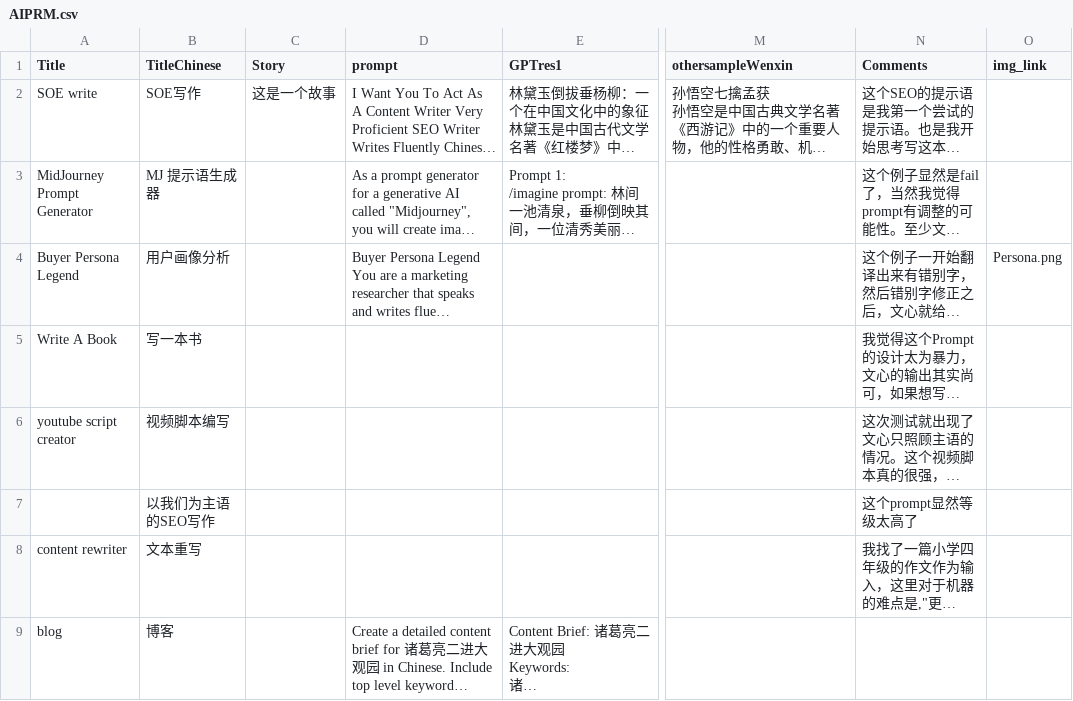
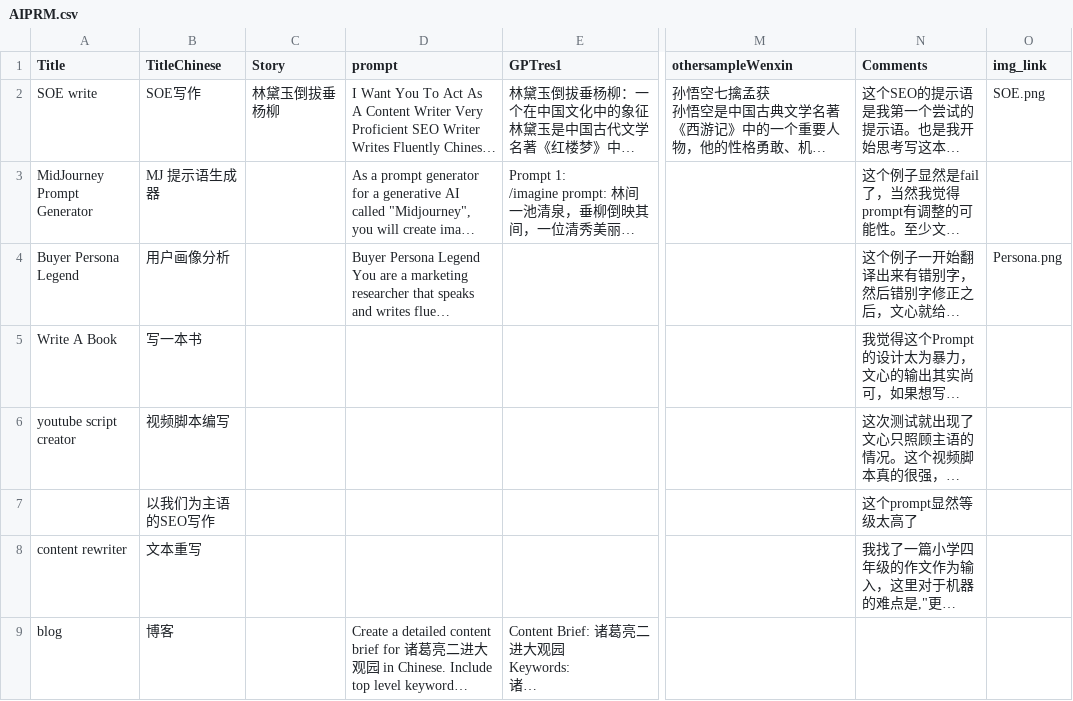
Before and after one commit to LC1332/Luotuo-Silk-Magic-Book, a CSV file: AIPRM.csv, drawn as a sheet; only a part is shown, gaps mark what is left out; long unchanged cells end in …; the diff names each change by its address in the sheet, - before the commit and + after, or states it on an @@ line.

```diff
--- a/AIPRM.csv
+++ b/AIPRM.csv
-C2 (Story): 这是一个故事
+C2 (Story): 林黛玉倒拔垂杨柳
-O2 (img_link): (empty)
+O2 (img_link): SOE.png
```
Also changed, not shown: 7 other files.
